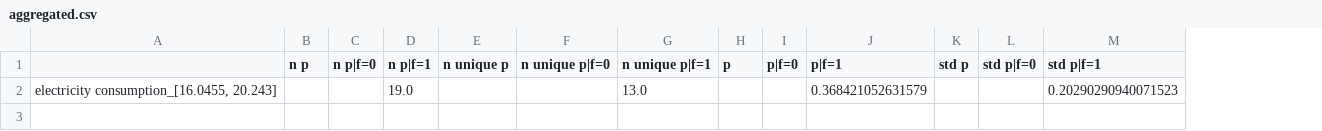
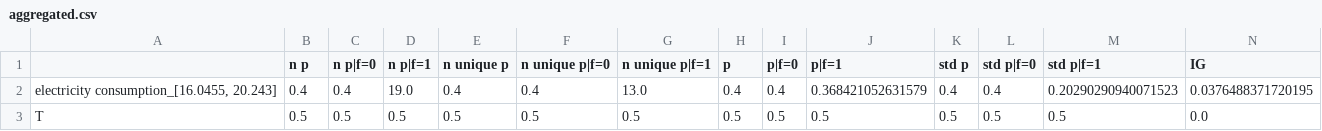
Before and after one commit to mbbuehler/CSFS, a CSV file: datasets/olympia/results/experiment1/aggregated.csv, drawn as a sheet; the diff names each change by its address in the sheet, - before the commit and + after, or states it on an @@ line.

```diff
--- a/datasets/olympia/results/experiment1/aggregated.csv
+++ b/datasets/olympia/results/experiment1/aggregated.csv
+column N (IG), row 2: 0.0376488371720195
-B2 (n p): (empty)
+B2 (n p): 0.4
-C2 (n p|f=0): (empty)
+C2 (n p|f=0): 0.4
-E2 (n unique p): (empty)
+E2 (n unique p): 0.4
-F2 (n unique p|f=0): (empty)
+F2 (n unique p|f=0): 0.4
-H2 (p): (empty)
+H2 (p): 0.4
-I2 (p|f=0): (empty)
+I2 (p|f=0): 0.4
-K2 (std p): (empty)
+K2 (std p): 0.4
-L2 (std p|f=0): (empty)
+L2 (std p|f=0): 0.4
+row 3: T | 0.5 | 0.5 | 0.5 | 0.5 | 0.5 | 0.5 | 0.5 | 0.5 | 0.5 | 0.5 | 0.5 | 0.5 | 0.0
```
Also changed, not shown: 2 other files.
